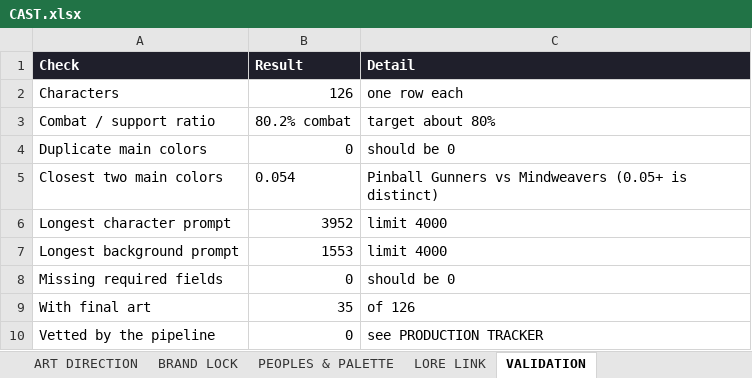
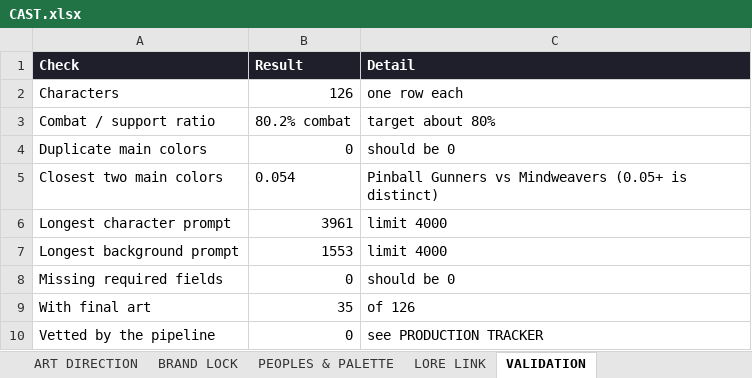
Before and after one commit to JHGruver/NewerDarkAges, an Excel workbook: CAST.xlsx, sheet VALIDATION, drawn as a sheet; values as stored, in another font and other column widths than the file's, no borders; the diff names each change by its address in the sheet, - before the commit and + after, or states it on an @@ line.

```diff
--- a/CAST.xlsx (sheet VALIDATION)
+++ b/CAST.xlsx (sheet VALIDATION)
-B6 (Result): 3952
+B6 (Result): 3961
```
Also changed, not shown: sheet Character Art Roster, 4 other files.
